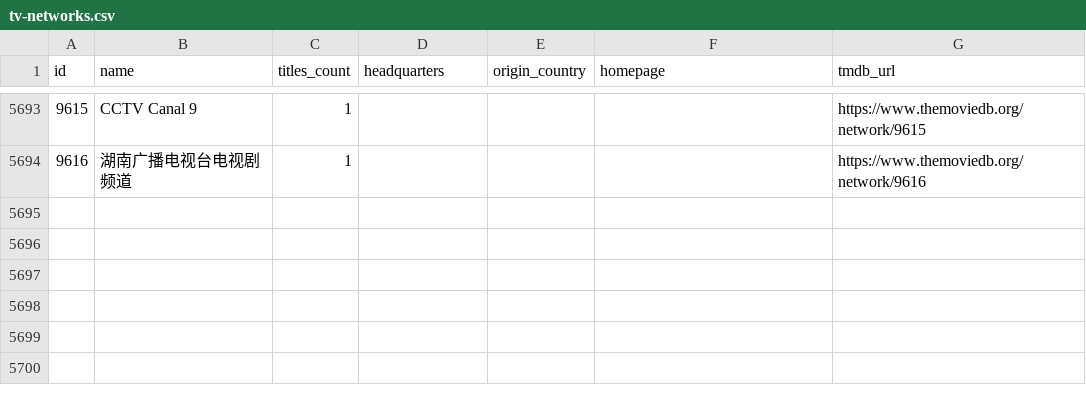
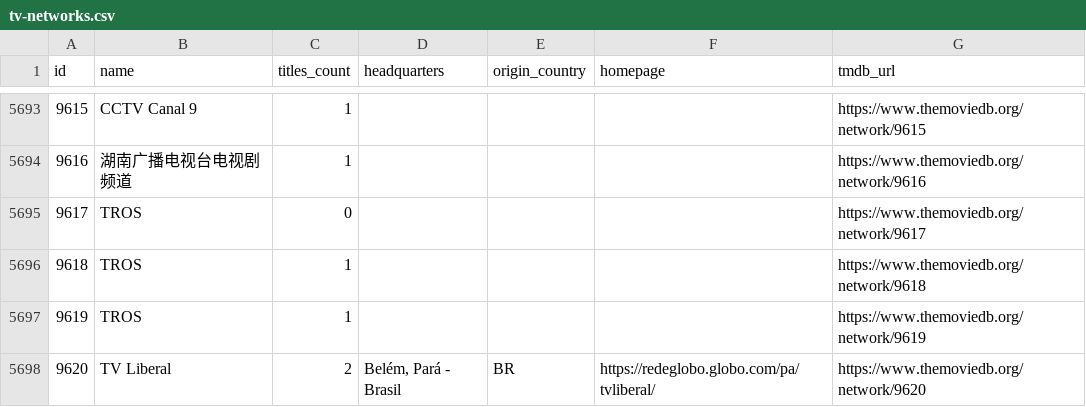
Before and after one commit to davecollections/tmdb-id-lookup, a CSV file: data/tv-networks.csv, drawn as a sheet; only a part is shown, gaps mark what is left out; the diff names each change by its address in the sheet, - before the commit and + after, or states it on an @@ line.

```diff
--- a/data/tv-networks.csv
+++ b/data/tv-networks.csv
+row 5695: 9617 | TROS | 0 |  |  |  | https://www.themoviedb.org/network/9617
+row 5696: 9618 | TROS | 1 |  |  |  | https://www.themoviedb.org/network/9618
+row 5697: 9619 | TROS | 1 |  |  |  | https://www.themoviedb.org/network/9619
+row 5698: 9620 | TV Liberal | 2 | Belém, Pará - Brasil | BR | https://redeglobo.globo.com/pa/tvliberal/ | https://www.themoviedb.org/network/9620
```
Also changed, not shown: 3 other files.
